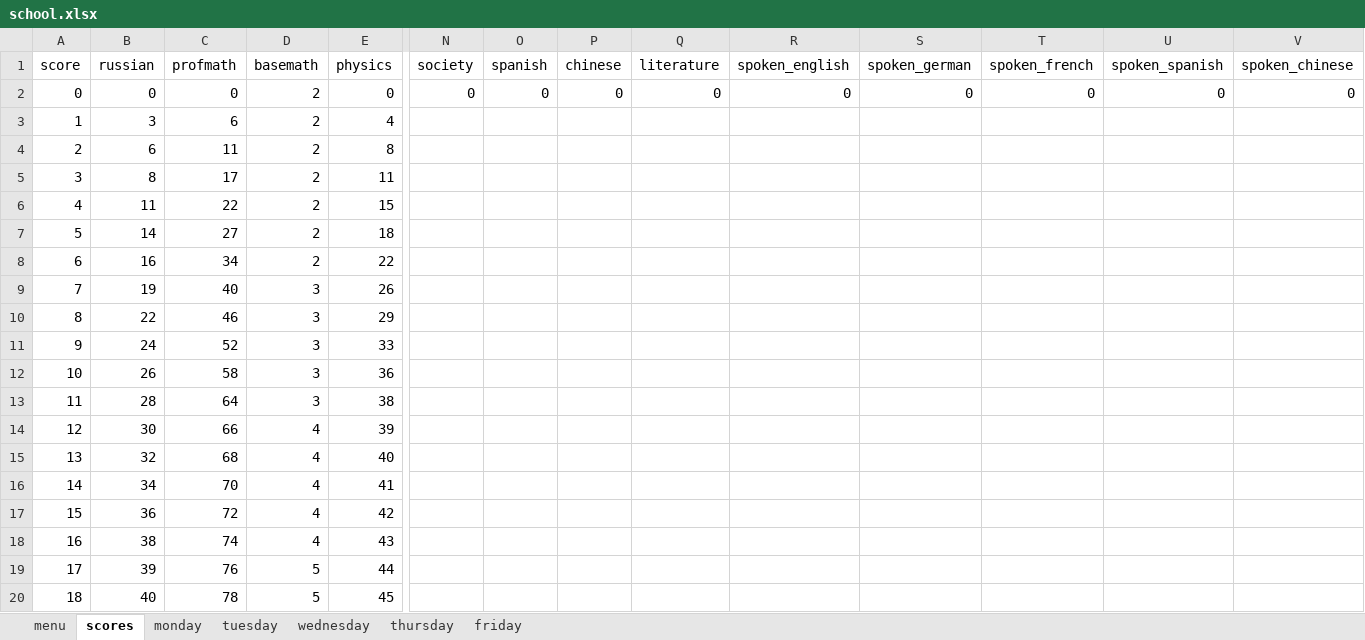
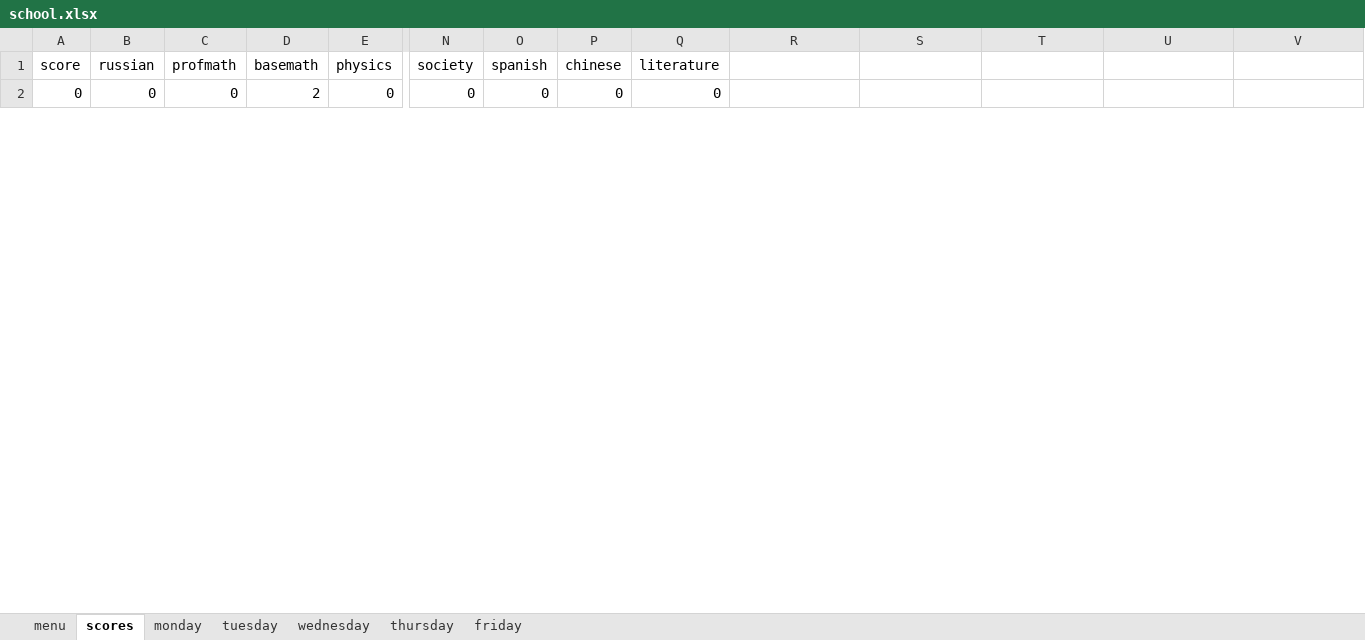
Before and after one commit to AYEpocik/DiaryTelgram, an Excel workbook: Database/school.xlsx, sheet scores, drawn as a sheet; only a part is shown, gaps mark what is left out; values as stored, in another font and other column widths than the file's, no borders; removed rows and columns are numbered as before the commit, all else as after; rows hold the shown columns only; the diff covers the shown part only; the diff names each change by its address in the sheet, - before the commit and + after, or states it on an @@ line.

Commit message:
Заполнены таблицы "menu" и "scores".

```diff
--- a/Database/school.xlsx (sheet scores)
+++ b/Database/school.xlsx (sheet scores)
-R1: spoken_english
+R1: (empty)
-S1: spoken_german
+S1: (empty)
-T1: spoken_french
+T1: (empty)
-U1: spoken_spanish
+U1: (empty)
-V1: spoken_chinese
+V1: (empty)
-R2: 0
+R2: (empty)
-S2: 0
+S2: (empty)
-T2: 0
+T2: (empty)
-U2: 0
+U2: (empty)
-V2: 0
+V2: (empty)
-row 3: 1 | 3 | 6 | 2 | 4
-row 4: 2 | 6 | 11 | 2 | 8
-row 5: 3 | 8 | 17 | 2 | 11
-row 6: 4 | 11 | 22 | 2 | 15
-row 7: 5 | 14 | 27 | 2 | 18
-row 8: 6 | 16 | 34 | 2 | 22
-row 9: 7 | 19 | 40 | 3 | 26
-row 10: 8 | 22 | 46 | 3 | 29
-row 11: 9 | 24 | 52 | 3 | 33
-row 12: 10 | 26 | 58 | 3 | 36
-row 13: 11 | 28 | 64 | 3 | 38
-row 14: 12 | 30 | 66 | 4 | 39
-row 15: 13 | 32 | 68 | 4 | 40
-row 16: 14 | 34 | 70 | 4 | 41
-row 17: 15 | 36 | 72 | 4 | 42
-row 18: 16 | 38 | 74 | 4 | 43
-row 19: 17 | 39 | 76 | 5 | 44
-row 20: 18 | 40 | 78 | 5 | 45
```
Also changed, not shown: 100 added rows and 36 removed rows elsewhere in this sheet, sheet menu, 5 other files.
